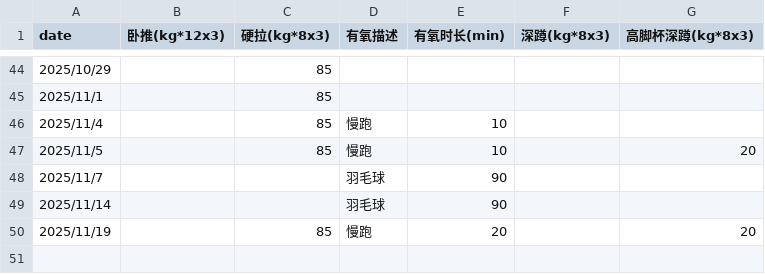
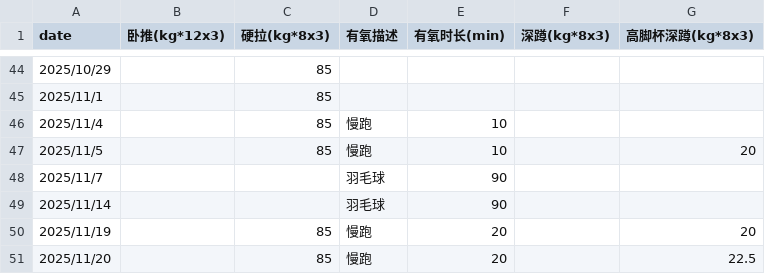
Before and after one commit to RaDsZ2z/sports, a CSV file: data.csv, drawn as a sheet; only a part is shown, gaps mark what is left out; the diff names each change by its address in the sheet, - before the commit and + after, or states it on an @@ line.

```diff
--- a/data.csv
+++ b/data.csv
+row 51: 2025/11/20 |  | 85 | 慢跑 | 20 |  | 22.5
```
Also changed, not shown: 1 other file.
